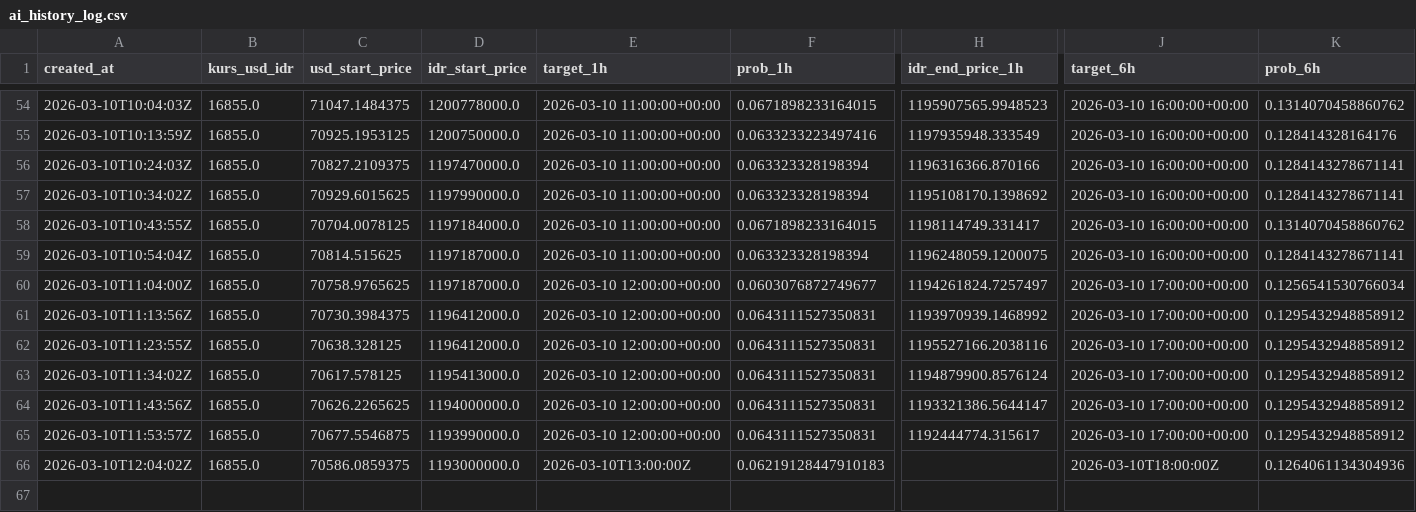
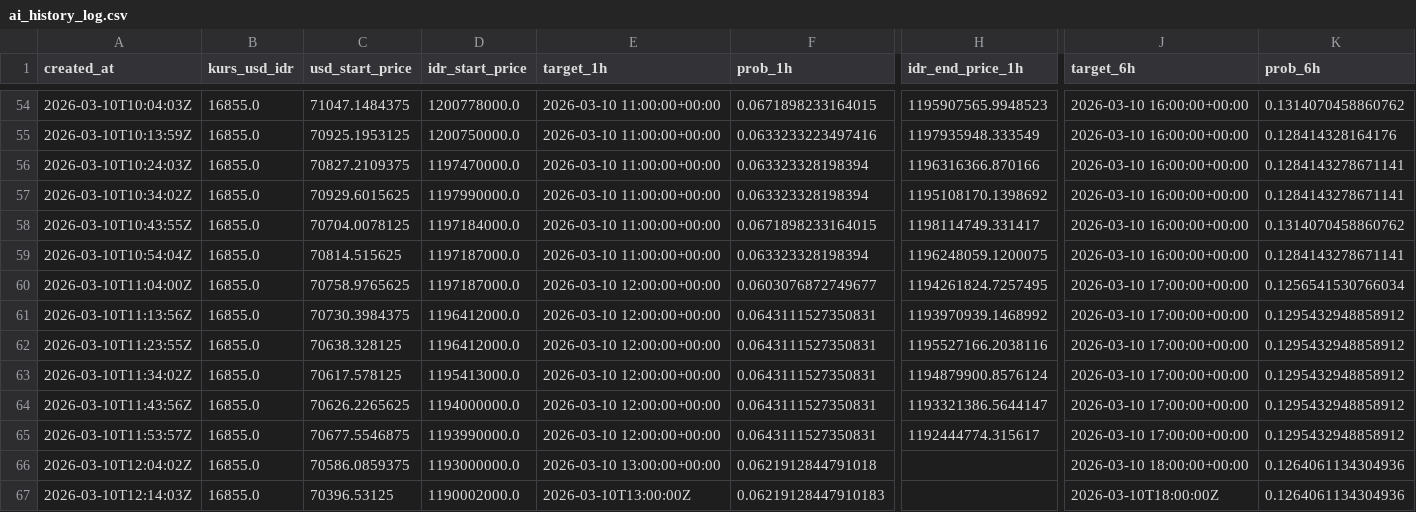
Before and after one commit to bryanagus/btc-bot, a CSV file: ai_history_log.csv, drawn as a sheet; only a part is shown, gaps mark what is left out; rows hold the shown columns only; the diff names each change by its address in the sheet, - before the commit and + after, or states it on an @@ line.

```diff
--- a/ai_history_log.csv
+++ b/ai_history_log.csv
-H60 (idr_end_price_1h): 1194261824.7257497
+H60 (idr_end_price_1h): 1194261824.7257495
-E66 (target_1h): 2026-03-10T13:00:00Z
+E66 (target_1h): 2026-03-10 13:00:00+00:00
-F66 (prob_1h): 0.06219128447910183
+F66 (prob_1h): 0.0621912844791018
-J66 (target_6h): 2026-03-10T18:00:00Z
+J66 (target_6h): 2026-03-10 18:00:00+00:00
+row 67: 2026-03-10T12:14:03Z | 16855.0 | 70396.53125 | 1190002000.0 | 2026-03-10T13:00:00Z | 0.06219128447910183 |  | 2026-03-10T18:00:00Z | 0.1264061134304936
```
Also changed, not shown: 2 other files.
